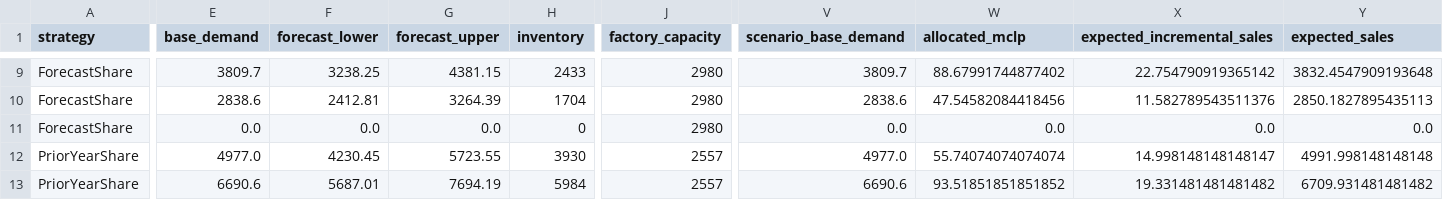
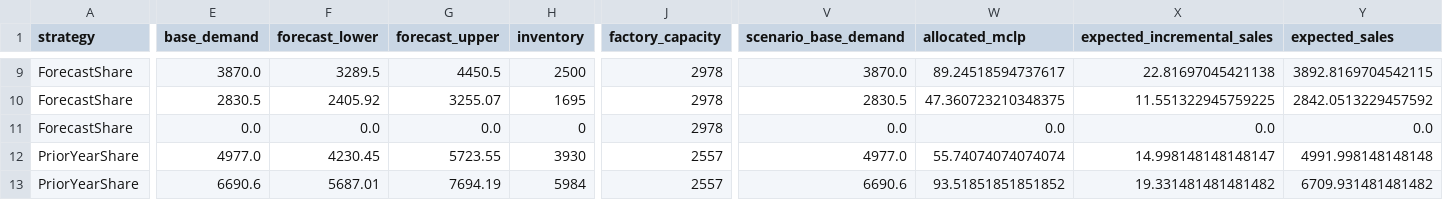
Before and after one commit to kangi9401-pixel/chile-vehicle-demand-forecast, a CSV file: outputs/decision_system/allocation_detail.csv, drawn as a sheet; only a part is shown, gaps mark what is left out; the diff covers the shown part only; the diff names each change by its address in the sheet, - before the commit and + after, or states it on an @@ line.

```diff
--- a/outputs/decision_system/allocation_detail.csv
+++ b/outputs/decision_system/allocation_detail.csv
-E9 (base_demand): 3809.7
+E9 (base_demand): 3870.0
-F9 (forecast_lower): 3238.25
+F9 (forecast_lower): 3289.5
-G9 (forecast_upper): 4381.15
+G9 (forecast_upper): 4450.5
-H9 (inventory): 2433
+H9 (inventory): 2500
-J9:J11 (factory_capacity): 2980
+J9:J11 (factory_capacity): 2978
-V9 (scenario_base_demand): 3809.7
+V9 (scenario_base_demand): 3870.0
-W9 (allocated_mclp): 88.67991744877402
+W9 (allocated_mclp): 89.24518594737617
-X9 (expected_incremental_sales): 22.754790919365142
+X9 (expected_incremental_sales): 22.81697045421138
-Y9 (expected_sales): 3832.4547909193648
+Y9 (expected_sales): 3892.8169704542115
-E10 (base_demand): 2838.6
+E10 (base_demand): 2830.5
-F10 (forecast_lower): 2412.81
+F10 (forecast_lower): 2405.92
-G10 (forecast_upper): 3264.39
+G10 (forecast_upper): 3255.07
-H10 (inventory): 1704
+H10 (inventory): 1695
-V10 (scenario_base_demand): 2838.6
+V10 (scenario_base_demand): 2830.5
-W10 (allocated_mclp): 47.54582084418456
+W10 (allocated_mclp): 47.360723210348375
-X10 (expected_incremental_sales): 11.582789543511376
+X10 (expected_incremental_sales): 11.551322945759225
-Y10 (expected_sales): 2850.1827895435113
+Y10 (expected_sales): 2842.0513229457592
```
Also changed, not shown: 83 edited cells elsewhere in this file, outputs/decision_system/allocation_strategy_comparison.csv, outputs/decision_system/forecast_metrics_by_origin.csv, 18 other files.
